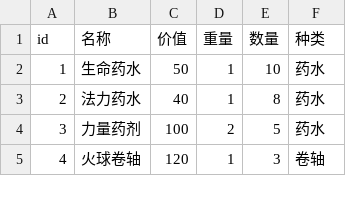
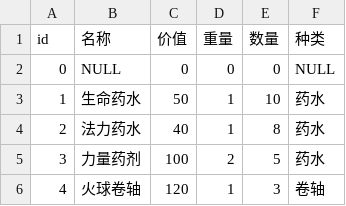
Before and after one commit to beiklive/Simple-Inventory, a CSV file: res/items.csv, drawn as a sheet; only a part is shown.

```diff
--- a/res/items.csv
+++ b/res/items.csv
@@ -1,2 +1,3 @@
 id,名称,价值,重量,数量,种类
+0,NULL,0,0,0,NULL
 1,生命药水,50,1,10,药水
```
Also changed, not shown: 12 other files.
